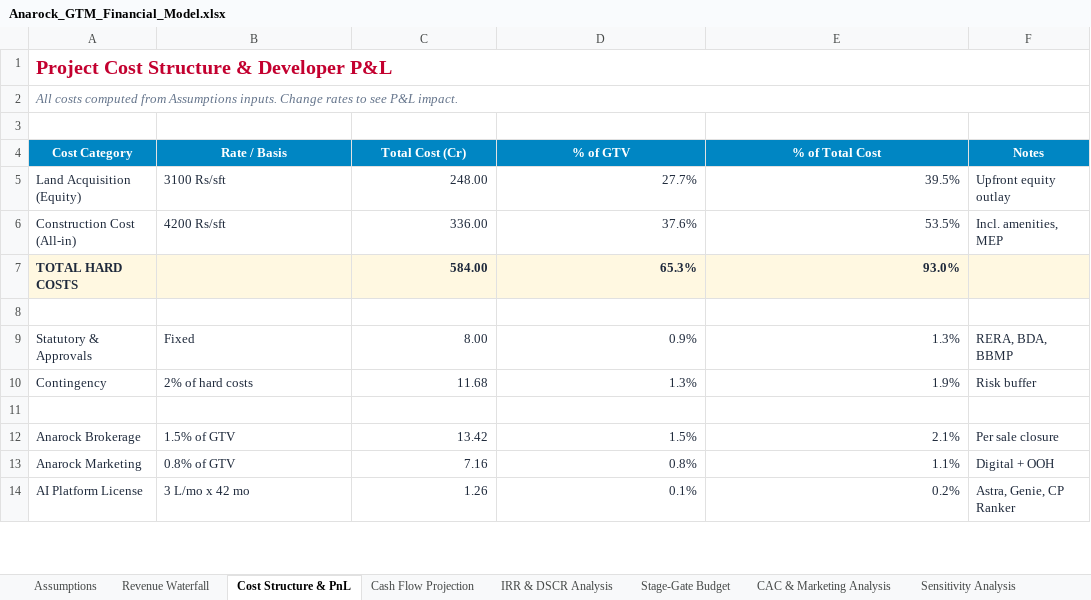
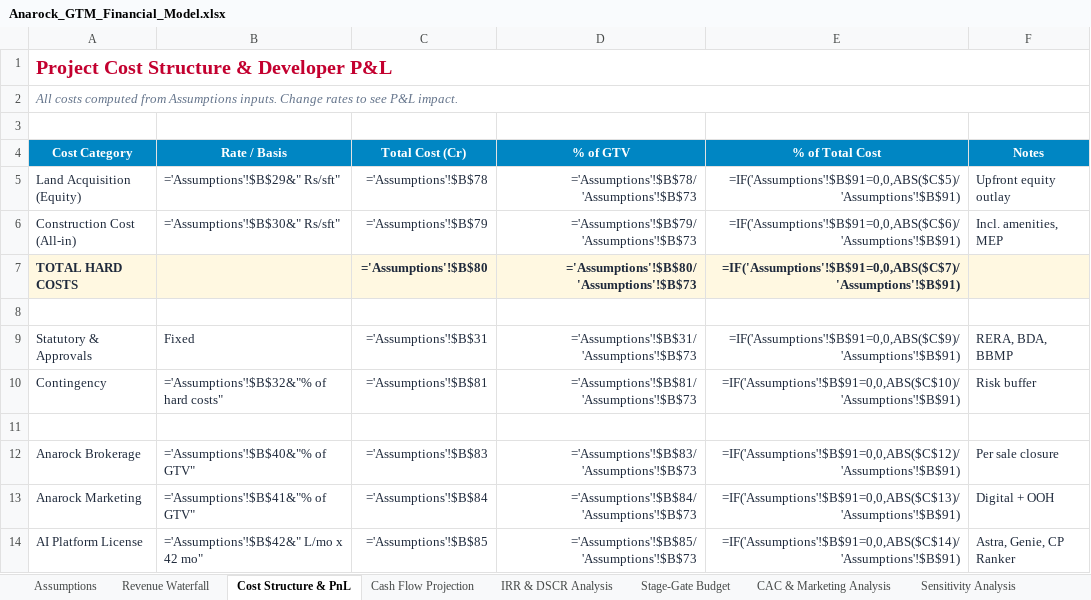
Before and after one commit to buildbusinessdigitalmeg-ux/anarock-pitch-assets, an Excel workbook: Anarock_GTM_Financial_Model.xlsx, sheet Cost Structure & PnL, drawn as a sheet; only a part is shown; values as stored, in another font and other column widths than the file's, no borders; formulas without a stored value are shown as written; the diff covers the shown part only; the diff names each change by its address in the sheet, - before the commit and + after, or states it on an @@ line.

```diff
--- a/Anarock_GTM_Financial_Model.xlsx (sheet Cost Structure & PnL)
+++ b/Anarock_GTM_Financial_Model.xlsx (sheet Cost Structure & PnL)
-B5 (Rate / Basis): 3100 Rs/sft
+B5 (Rate / Basis): ='Assumptions'!$B$29&" Rs/sft"
-C5 (Total Cost (Cr)): 248.00
+C5 (Total Cost (Cr)): ='Assumptions'!$B$78
-D5 (% of GTV): 27.7%
+D5 (% of GTV): ='Assumptions'!$B$78/'Assumptions'!$B$73
-E5 (% of Total Cost): 39.5%
+E5 (% of Total Cost): =IF('Assumptions'!$B$91=0,0,ABS($C$5)/'Assumptions'!$B$91)
-B6 (Rate / Basis): 4200 Rs/sft
+B6 (Rate / Basis): ='Assumptions'!$B$30&" Rs/sft"
-C6 (Total Cost (Cr)): 336.00
+C6 (Total Cost (Cr)): ='Assumptions'!$B$79
-D6 (% of GTV): 37.6%
+D6 (% of GTV): ='Assumptions'!$B$79/'Assumptions'!$B$73
-E6 (% of Total Cost): 53.5%
+E6 (% of Total Cost): =IF('Assumptions'!$B$91=0,0,ABS($C$6)/'Assumptions'!$B$91)
-C7 (Total Cost (Cr)): 584.00
+C7 (Total Cost (Cr)): ='Assumptions'!$B$80
-D7 (% of GTV): 65.3%
+D7 (% of GTV): ='Assumptions'!$B$80/'Assumptions'!$B$73
-E7 (% of Total Cost): 93.0%
+E7 (% of Total Cost): =IF('Assumptions'!$B$91=0,0,ABS($C$7)/'Assumptions'!$B$91)
-C9 (Total Cost (Cr)): 8.00
+C9 (Total Cost (Cr)): ='Assumptions'!$B$31
-D9 (% of GTV): 0.9%
+D9 (% of GTV): ='Assumptions'!$B$31/'Assumptions'!$B$73
-E9 (% of Total Cost): 1.3%
+E9 (% of Total Cost): =IF('Assumptions'!$B$91=0,0,ABS($C$9)/'Assumptions'!$B$91)
-B10 (Rate / Basis): 2% of hard costs
+B10 (Rate / Basis): ='Assumptions'!$B$32&"% of hard costs"
-C10 (Total Cost (Cr)): 11.68
+C10 (Total Cost (Cr)): ='Assumptions'!$B$81
-D10 (% of GTV): 1.3%
+D10 (% of GTV): ='Assumptions'!$B$81/'Assumptions'!$B$73
-E10 (% of Total Cost): 1.9%
+E10 (% of Total Cost): =IF('Assumptions'!$B$91=0,0,ABS($C$10)/'Assumptions'!$B$91)
-B12 (Rate / Basis): 1.5% of GTV
+B12 (Rate / Basis): ='Assumptions'!$B$40&"% of GTV"
-C12 (Total Cost (Cr)): 13.42
+C12 (Total Cost (Cr)): ='Assumptions'!$B$83
-D12 (% of GTV): 1.5%
+D12 (% of GTV): ='Assumptions'!$B$83/'Assumptions'!$B$73
-E12 (% of Total Cost): 2.1%
+E12 (% of Total Cost): =IF('Assumptions'!$B$91=0,0,ABS($C$12)/'Assumptions'!$B$91)
-B13 (Rate / Basis): 0.8% of GTV
+B13 (Rate / Basis): ='Assumptions'!$B$41&"% of GTV"
-C13 (Total Cost (Cr)): 7.16
+C13 (Total Cost (Cr)): ='Assumptions'!$B$84
-D13 (% of GTV): 0.8%
+D13 (% of GTV): ='Assumptions'!$B$84/'Assumptions'!$B$73
-E13 (% of Total Cost): 1.1%
+E13 (% of Total Cost): =IF('Assumptions'!$B$91=0,0,ABS($C$13)/'Assumptions'!$B$91)
-B14 (Rate / Basis): 3 L/mo x 42 mo
+B14 (Rate / Basis): ='Assumptions'!$B$42&" L/mo x 42 mo"
-C14 (Total Cost (Cr)): 1.26
+C14 (Total Cost (Cr)): ='Assumptions'!$B$85
-D14 (% of GTV): 0.1%
+D14 (% of GTV): ='Assumptions'!$B$85/'Assumptions'!$B$73
-E14 (% of Total Cost): 0.2%
+E14 (% of Total Cost): =IF('Assumptions'!$B$91=0,0,ABS($C$14)/'Assumptions'!$B$91)
```
Also changed, not shown: 18 edited cells elsewhere in this sheet, sheet Cash Flow Projection, sheet IRR & DSCR Analysis, sheet Revenue Waterfall, sheet Stage-Gate Budget, sheet CAC & Marketing Analysis, sheet Anarock Fee Structure, 3 more sheets, charts or pictures, 1 other file.
